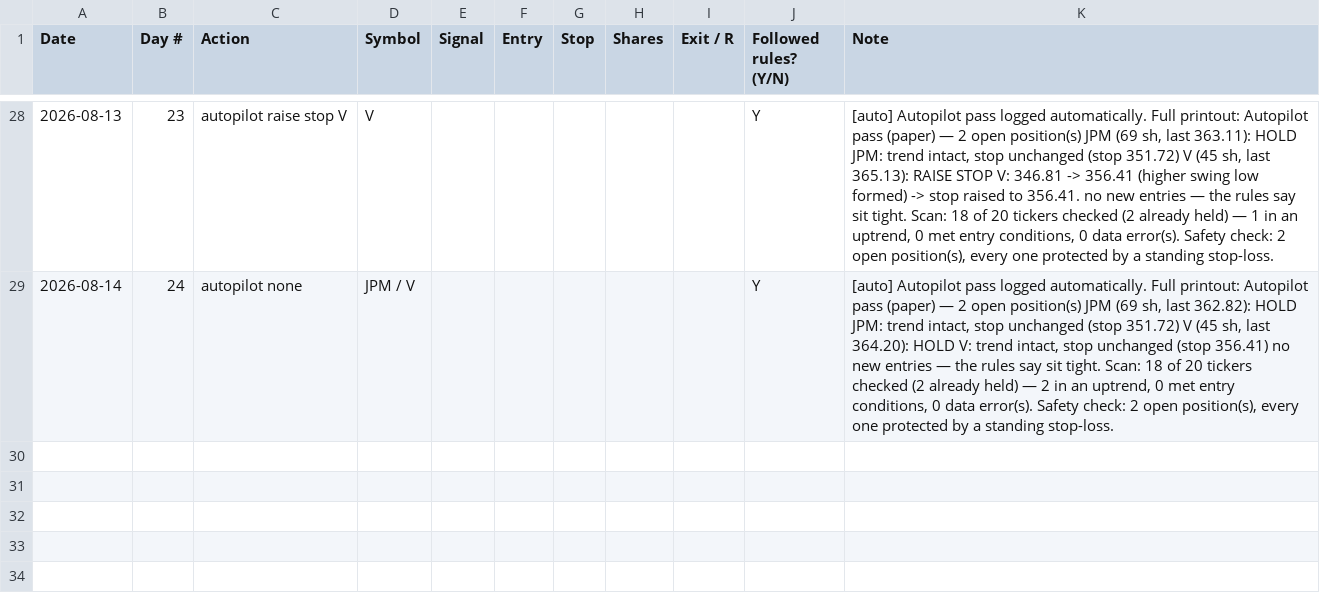
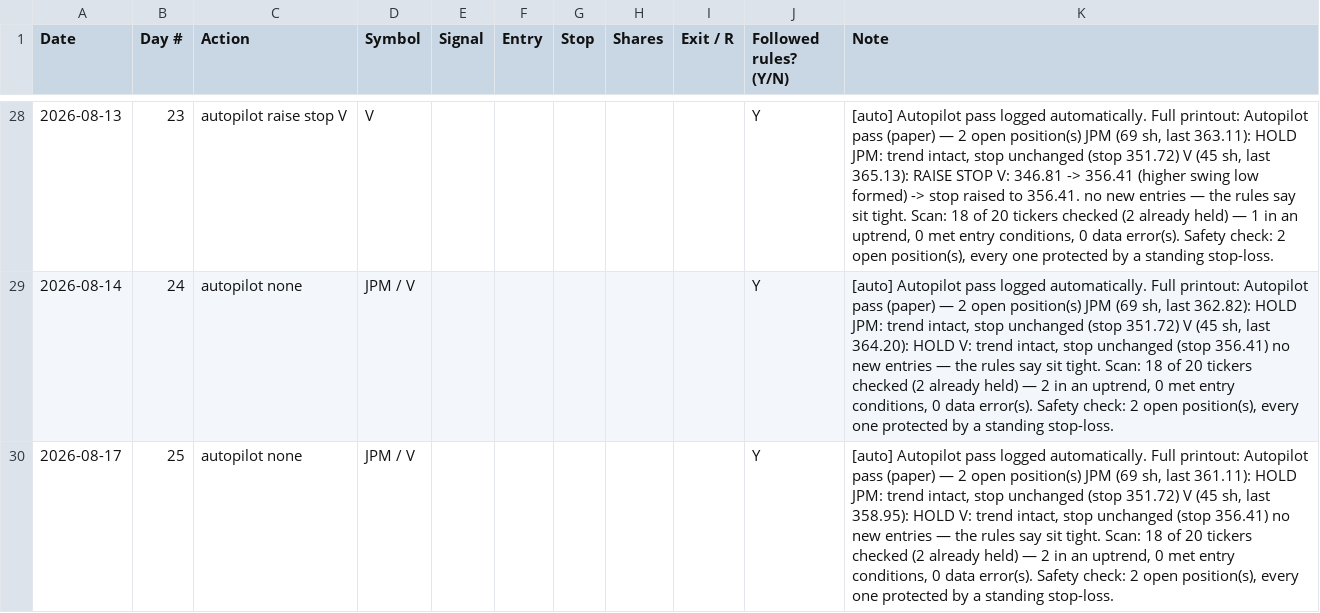
Before and after one commit to adelvespayne-png/Trendkept, a CSV file: business/paper_log.csv, drawn as a sheet; only a part is shown, gaps mark what is left out; the diff names each change by its address in the sheet, - before the commit and + after, or states it on an @@ line.

```diff
--- a/business/paper_log.csv
+++ b/business/paper_log.csv
+row 30: 2026-08-17 | 25 | autopilot none | JPM / V |  |  |  |  |  | Y | [auto] Autopilot pass logged automatically. Full printout: Autopilot pass (paper) — 2 open position(s) JPM (69 sh, last 361.11): HOLD JPM: trend intact, stop unchanged (stop 351.72) V (45 sh, last 358.95): HOLD V: trend intact, stop unchanged (stop 356.41) no new entries — the rules say sit tight. Scan: 18 of 20 tickers checked (2 already held) — 2 in an uptrend, 0 met entry conditions, 0 data error(s). Safety check: 2 open position(s), every one protected by a standing stop-loss.
```
